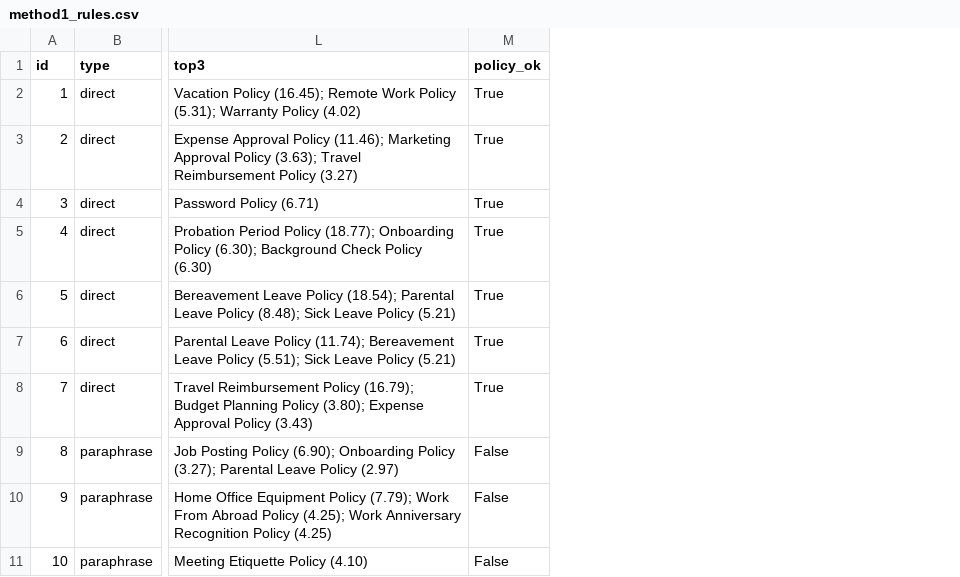
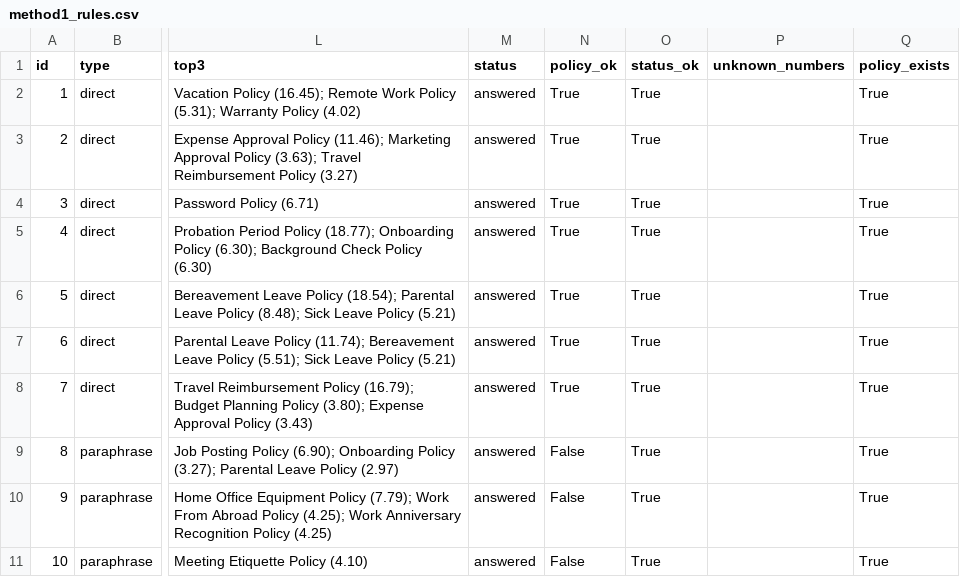
Before and after one commit to EllypsisAI/policy-assistant, a CSV file: results/method1_rules.csv, drawn as a sheet; only a part is shown, gaps mark what is left out; the diff names each change by its address in the sheet, - before the commit and + after, or states it on an @@ line.

```diff
--- a/results/method1_rules.csv
+++ b/results/method1_rules.csv
+column M (status), rows 2-11: all answered
+column O (status_ok), rows 2-11: all True
+column P (unknown_numbers), empty
+column Q (policy_exists), rows 2-11: all True
```
Also changed, not shown: 5 other files.
